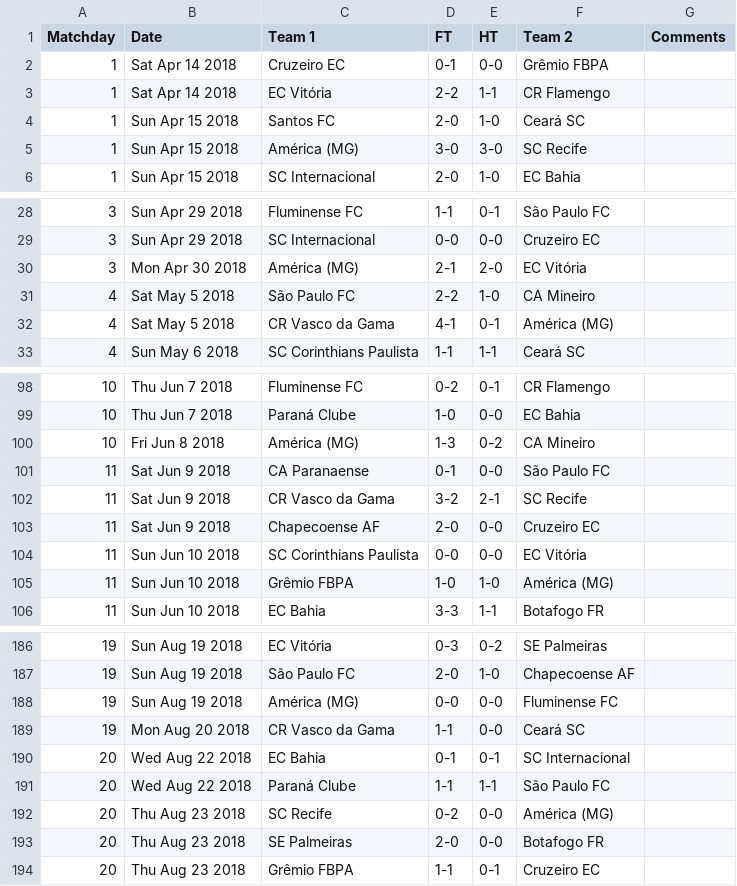
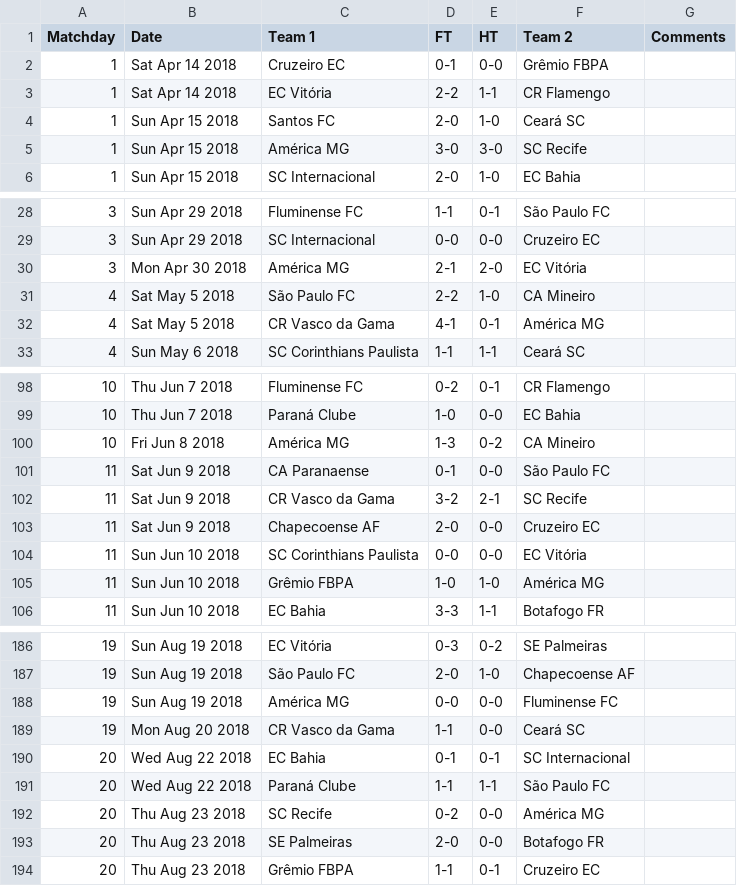
Before and after one commit to yorobot/worldfootball, a CSV file: one/2018/br.1.csv, drawn as a sheet; only a part is shown, gaps mark what is left out; the diff covers the shown part only.

```diff
--- a/one/2018/br.1.csv
+++ b/one/2018/br.1.csv
@@ -4,3 +4,3 @@ Matchday,Date,Team 1,FT,HT,Team 2,Comments
 1,Sun Apr 15 2018,Santos FC,2-0,1-0,Ceará SC,
-1,Sun Apr 15 2018,América (MG),3-0,3-0,SC Recife,
+1,Sun Apr 15 2018,América MG,3-0,3-0,SC Recife,
 1,Sun Apr 15 2018,SC Internacional,2-0,1-0,EC Bahia,
@@ -29,5 +29,5 @@ Matchday,Date,Team 1,FT,HT,Team 2,Comments
 3,Sun Apr 29 2018,SC Internacional,0-0,0-0,Cruzeiro EC,
-3,Mon Apr 30 2018,América (MG),2-1,2-0,EC Vitória,
+3,Mon Apr 30 2018,América MG,2-1,2-0,EC Vitória,
 4,Sat May 5 2018,São Paulo FC,2-2,1-0,CA Mineiro,
-4,Sat May 5 2018,CR Vasco da Gama,4-1,0-1,América (MG),
+4,Sat May 5 2018,CR Vasco da Gama,4-1,0-1,América MG,
 4,Sun May 6 2018,SC Corinthians Paulista,1-1,1-1,Ceará SC,
@@ -99,3 +99,3 @@ Matchday,Date,Team 1,FT,HT,Team 2,Comments
 10,Thu Jun 7 2018,Paraná Clube,1-0,0-0,EC Bahia,
-10,Fri Jun 8 2018,América (MG),1-3,0-2,CA Mineiro,
+10,Fri Jun 8 2018,América MG,1-3,0-2,CA Mineiro,
 11,Sat Jun 9 2018,CA Paranaense,0-1,0-0,São Paulo FC,
@@ -104,3 +104,3 @@ Matchday,Date,Team 1,FT,HT,Team 2,Comments
 11,Sun Jun 10 2018,SC Corinthians Paulista,0-0,0-0,EC Vitória,
-11,Sun Jun 10 2018,Grêmio FBPA,1-0,1-0,América (MG),
+11,Sun Jun 10 2018,Grêmio FBPA,1-0,1-0,América MG,
 11,Sun Jun 10 2018,EC Bahia,3-3,1-1,Botafogo FR,
@@ -187,3 +187,3 @@ Matchday,Date,Team 1,FT,HT,Team 2,Comments
 19,Sun Aug 19 2018,São Paulo FC,2-0,1-0,Chapecoense AF,
-19,Sun Aug 19 2018,América (MG),0-0,0-0,Fluminense FC,
+19,Sun Aug 19 2018,América MG,0-0,0-0,Fluminense FC,
 19,Mon Aug 20 2018,CR Vasco da Gama,1-1,0-0,Ceará SC,
@@ -191,3 +191,3 @@ Matchday,Date,Team 1,FT,HT,Team 2,Comments
 20,Wed Aug 22 2018,Paraná Clube,1-1,1-1,São Paulo FC,
-20,Thu Aug 23 2018,SC Recife,0-2,0-0,América (MG),
+20,Thu Aug 23 2018,SC Recife,0-2,0-0,América MG,
 20,Thu Aug 23 2018,SE Palmeiras,2-0,0-0,Botafogo FR,
```
Also changed, not shown: 31 edited cells elsewhere in this file, 5 other files.
